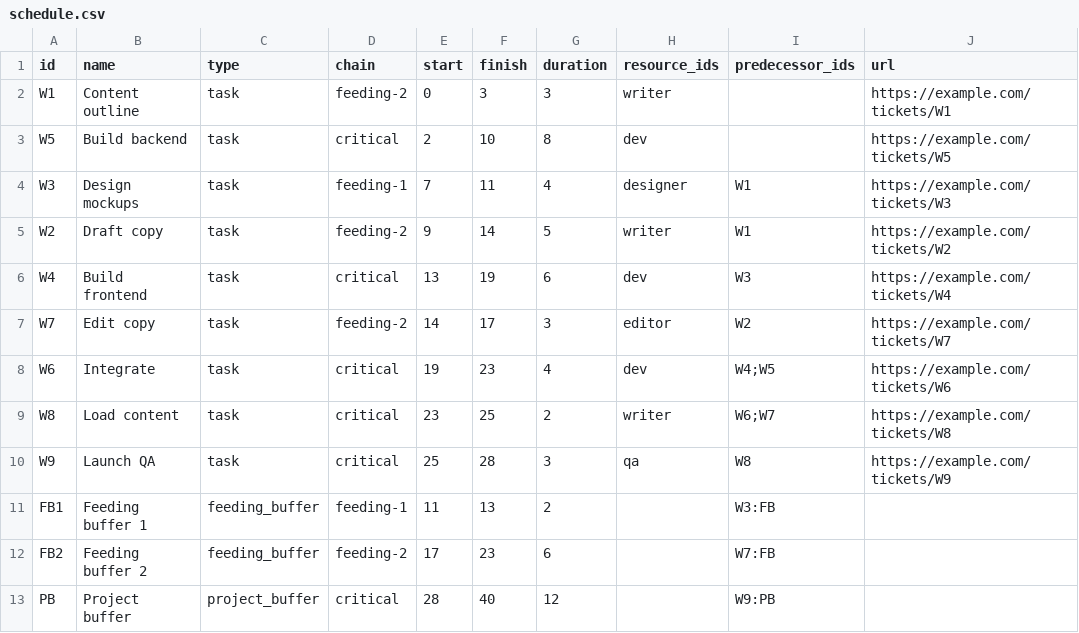
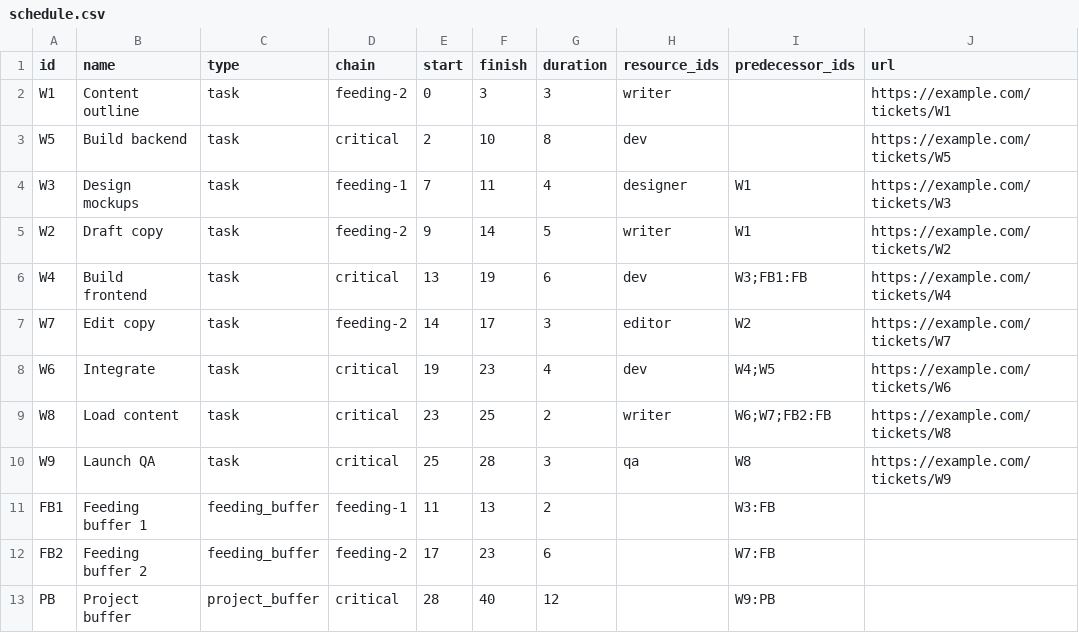
Before and after one commit to rnwolf/ccpm-single-project-skill, a CSV file: eval-workspace/iteration-1/eval-website-launch/with_skill/outputs/schedule.csv, drawn as a sheet.

```diff
--- a/eval-workspace/iteration-1/eval-website-launch/with_skill/outputs/schedule.csv
+++ b/eval-workspace/iteration-1/eval-website-launch/with_skill/outputs/schedule.csv
@@ -5,6 +5,6 @@ W3,Design mockups,task,feeding-1,7,11,4,designer,W1,https://example.com/tickets/
 W2,Draft copy,task,feeding-2,9,14,5,writer,W1,https://example.com/tickets/W2
-W4,Build frontend,task,critical,13,19,6,dev,W3,https://example.com/tickets/W4
+W4,Build frontend,task,critical,13,19,6,dev,W3;FB1:FB,https://example.com/tickets/W4
 W7,Edit copy,task,feeding-2,14,17,3,editor,W2,https://example.com/tickets/W7
 W6,Integrate,task,critical,19,23,4,dev,W4;W5,https://example.com/tickets/W6
-W8,Load content,task,critical,23,25,2,writer,W6;W7,https://example.com/tickets/W8
+W8,Load content,task,critical,23,25,2,writer,W6;W7;FB2:FB,https://example.com/tickets/W8
 W9,Launch QA,task,critical,25,28,3,qa,W8,https://example.com/tickets/W9
```
Also changed, not shown: eval-workspace/iteration-1/eval-equipment-retrofit/with_skill/outputs/schedule.csv, eval-workspace/iteration-1/eval-kitchen-renovation/with_skill/outputs/schedule.csv, 24 other files.
